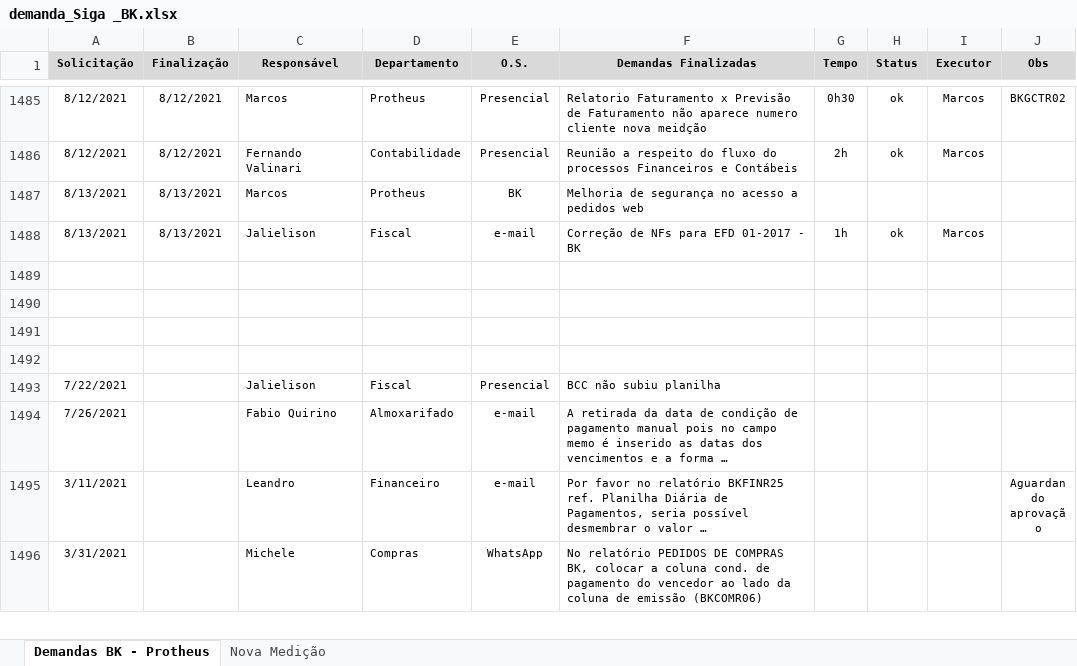
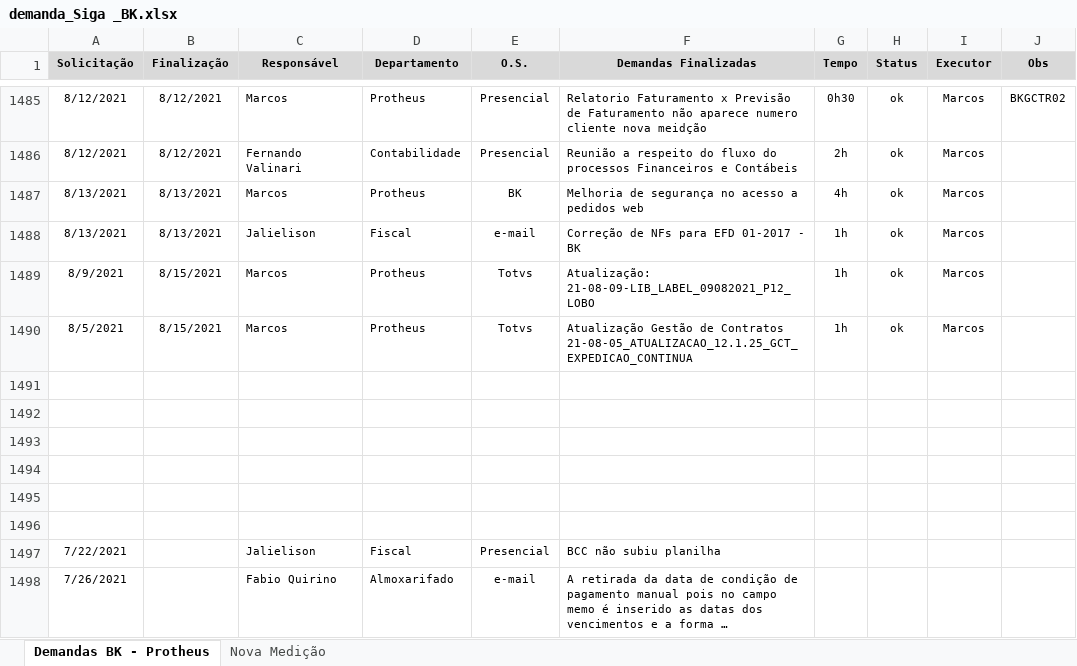
Before and after one commit to marcos-abrahao/bk, an Excel workbook: demanda_Siga _BK.xlsx, sheet Demandas BK - Protheus, drawn as a sheet; only a part is shown, gaps mark what is left out; the shorter side is filled out with more unchanged rows; long unchanged cells end in …; values as stored, in another font and other column widths than the file's, no borders; the diff names each change by its address in the sheet, - before the commit and + after, or states it on an @@ line.

```diff
--- a/demanda_Siga _BK.xlsx (sheet Demandas BK - Protheus)
+++ b/demanda_Siga _BK.xlsx (sheet Demandas BK - Protheus)
-G1487 (Tempo): (empty)
+G1487 (Tempo): 4h
-H1487 (Status): (empty)
+H1487 (Status): ok
-I1487 (Executor): (empty)
+I1487 (Executor): Marcos
+row 1489: 8/9/2021 | 8/15/2021 | Marcos | Protheus | Totvs | Atualização: 21-08-09-LIB_LABEL_09082021_P12_LOBO | 1h | ok | Marcos
+row 1490: 8/5/2021 | 8/15/2021 | Marcos | Protheus | Totvs | Atualização Gestão de Contratos 21-08-05_ATUALIZACAO_12.1.25_GCT_EXPEDICAO_CONTINUA | 1h | ok | Marcos
+row 1491: (empty)
+row 1492: (empty)
```
Also changed, not shown: 9 other files.
